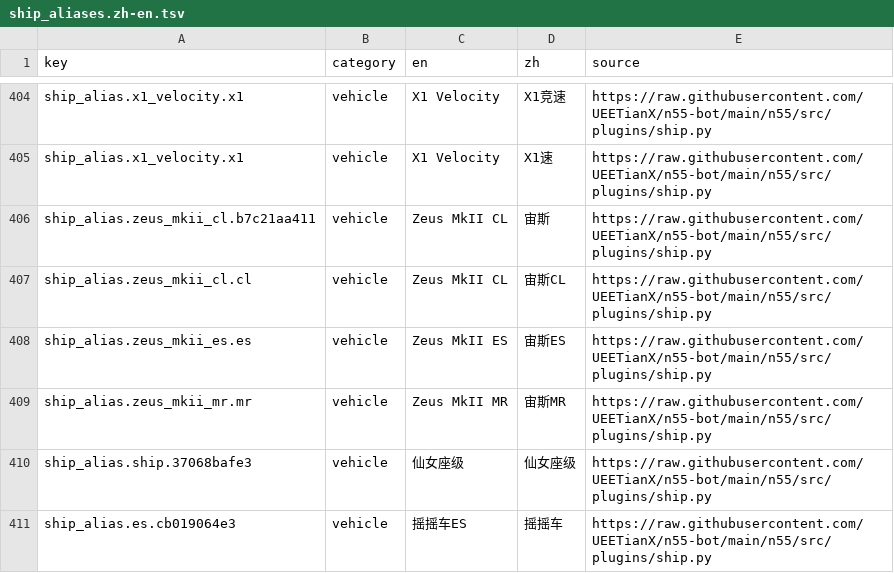
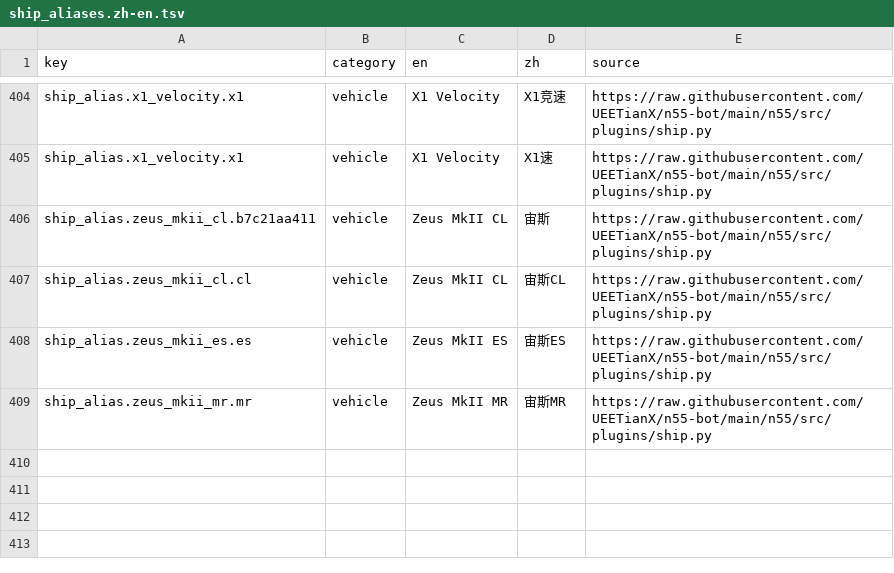
Before and after one commit to StarCitizenToolBox/HY-MT-StarCitizen, a TSV file: data/ship_aliases.zh-en.tsv, drawn as a sheet; only a part is shown, gaps mark what is left out; the diff names each change by its address in the sheet, - before the commit and + after, or states it on an @@ line.

Commit message:
Broaden chat guard data generation

```diff
--- a/data/ship_aliases.zh-en.tsv
+++ b/data/ship_aliases.zh-en.tsv
-row 410: ship_alias.ship.37068bafe3 | vehicle | 仙女座级 | 仙女座级 | https://raw.githubusercontent.com/UEETianX/n55-bot/main/n55/src/plugins/ship.py
-row 411: ship_alias.es.cb019064e3 | vehicle | 摇摇车ES | 摇摇车 | https://raw.githubusercontent.com/UEETianX/n55-bot/main/n55/src/plugins/ship.py
```
Also changed, not shown: 2 other files.
